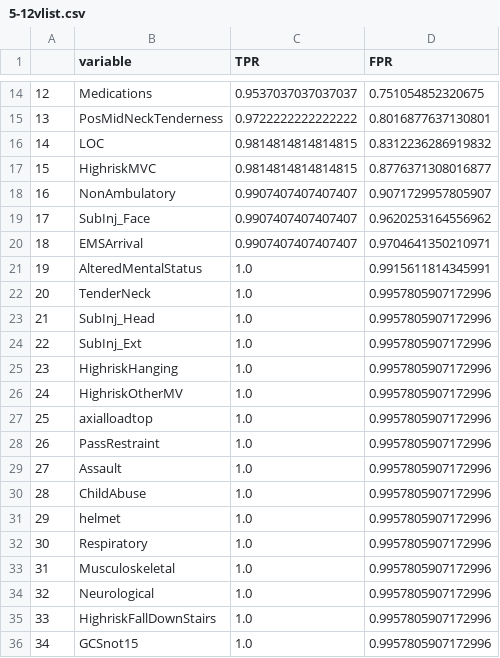
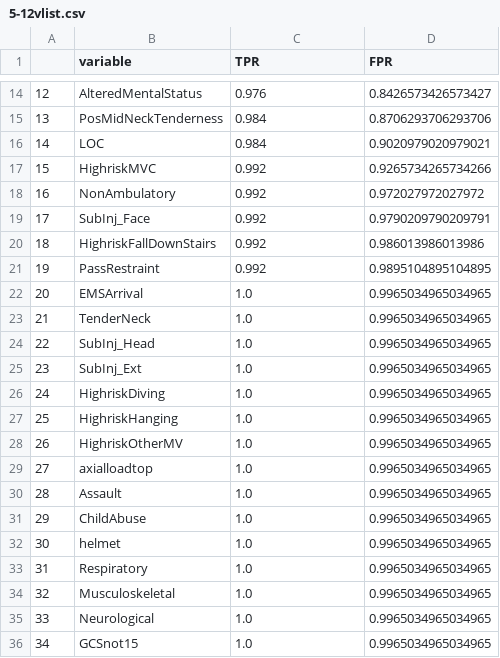
Before and after one commit to Yu-Group/clinical-rule-vetting, a CSV file: rulevetting/projects/csi_pecarn/notebooks/figs/5-12vlist.csv, drawn as a sheet; only a part is shown, gaps mark what is left out; the diff covers the shown part only.

```diff
--- a/rulevetting/projects/csi_pecarn/notebooks/figs/5-12vlist.csv
+++ b/rulevetting/projects/csi_pecarn/notebooks/figs/5-12vlist.csv
@@ -14,23 +14,23 @@
-12,Medications,0.9537037037037037,0.751054852320675
-13,PosMidNeckTenderness,0.9722222222222222,0.8016877637130801
-14,LOC,0.9814814814814815,0.8312236286919832
-15,HighriskMVC,0.9814814814814815,0.8776371308016877
-16,NonAmbulatory,0.9907407407407407,0.9071729957805907
-17,SubInj_Face,0.9907407407407407,0.9620253164556962
-18,EMSArrival,0.9907407407407407,0.9704641350210971
-19,AlteredMentalStatus,1.0,0.9915611814345991
-20,TenderNeck,1.0,0.9957805907172996
-21,SubInj_Head,1.0,0.9957805907172996
-22,SubInj_Ext,1.0,0.9957805907172996
-23,HighriskHanging,1.0,0.9957805907172996
-24,HighriskOtherMV,1.0,0.9957805907172996
-25,axialloadtop,1.0,0.9957805907172996
-26,PassRestraint,1.0,0.9957805907172996
-27,Assault,1.0,0.9957805907172996
-28,ChildAbuse,1.0,0.9957805907172996
-29,helmet,1.0,0.9957805907172996
-30,Respiratory,1.0,0.9957805907172996
-31,Musculoskeletal,1.0,0.9957805907172996
-32,Neurological,1.0,0.9957805907172996
-33,HighriskFallDownStairs,1.0,0.9957805907172996
-34,GCSnot15,1.0,0.9957805907172996
+12,AlteredMentalStatus,0.976,0.8426573426573427
+13,PosMidNeckTenderness,0.984,0.8706293706293706
+14,LOC,0.984,0.9020979020979021
+15,HighriskMVC,0.992,0.9265734265734266
+16,NonAmbulatory,0.992,0.972027972027972
+17,SubInj_Face,0.992,0.9790209790209791
+18,HighriskFallDownStairs,0.992,0.986013986013986
+19,PassRestraint,0.992,0.9895104895104895
+20,EMSArrival,1.0,0.9965034965034965
+21,TenderNeck,1.0,0.9965034965034965
+22,SubInj_Head,1.0,0.9965034965034965
+23,SubInj_Ext,1.0,0.9965034965034965
+24,HighriskDiving,1.0,0.9965034965034965
+25,HighriskHanging,1.0,0.9965034965034965
+26,HighriskOtherMV,1.0,0.9965034965034965
+27,axialloadtop,1.0,0.9965034965034965
+28,Assault,1.0,0.9965034965034965
+29,ChildAbuse,1.0,0.9965034965034965
+30,helmet,1.0,0.9965034965034965
+31,Respiratory,1.0,0.9965034965034965
+32,Musculoskeletal,1.0,0.9965034965034965
+33,Neurological,1.0,0.9965034965034965
+34,GCSnot15,1.0,0.9965034965034965
```
Also changed, not shown: 31 edited cells elsewhere in this file, rulevetting/projects/csi_pecarn/notebooks/figs/2-5vlist.csv, rulevetting/projects/csi_pecarn/notebooks/figs/2-vlist.csv, 8 other files.
